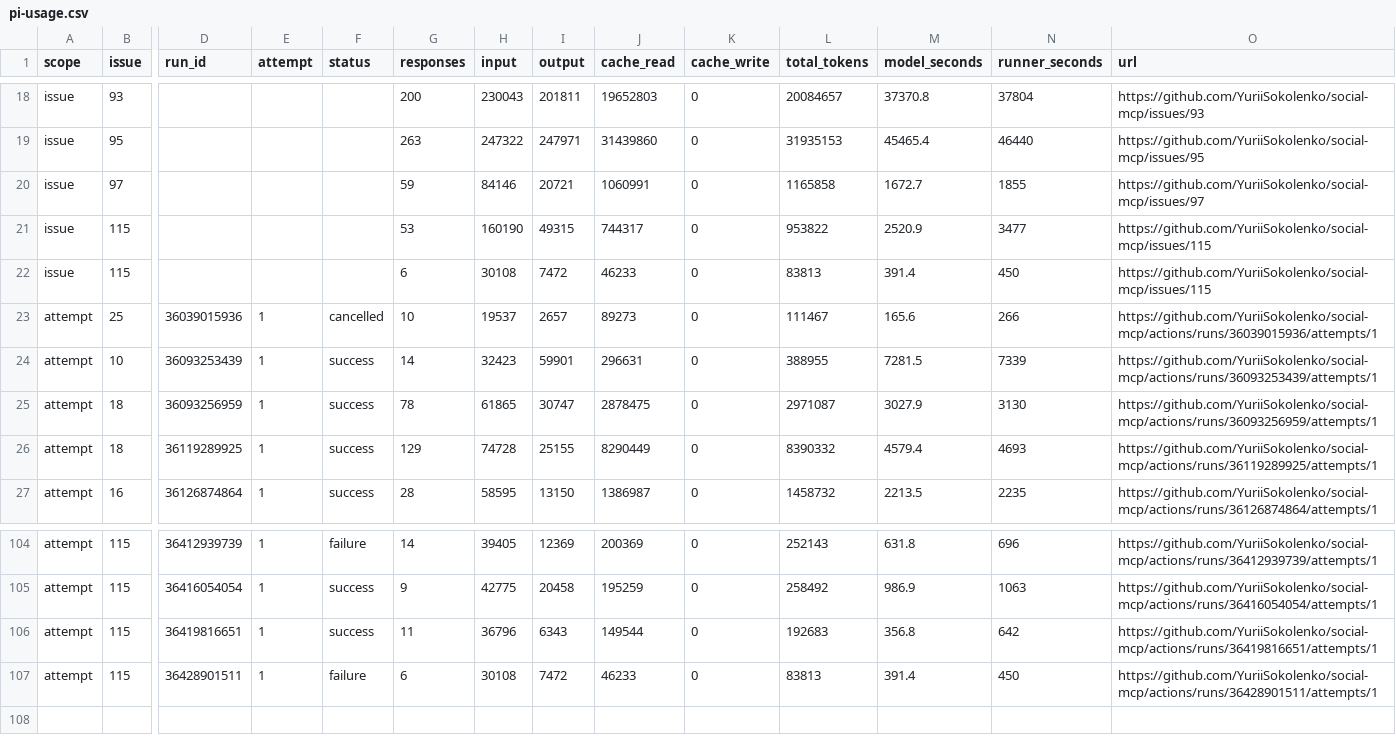
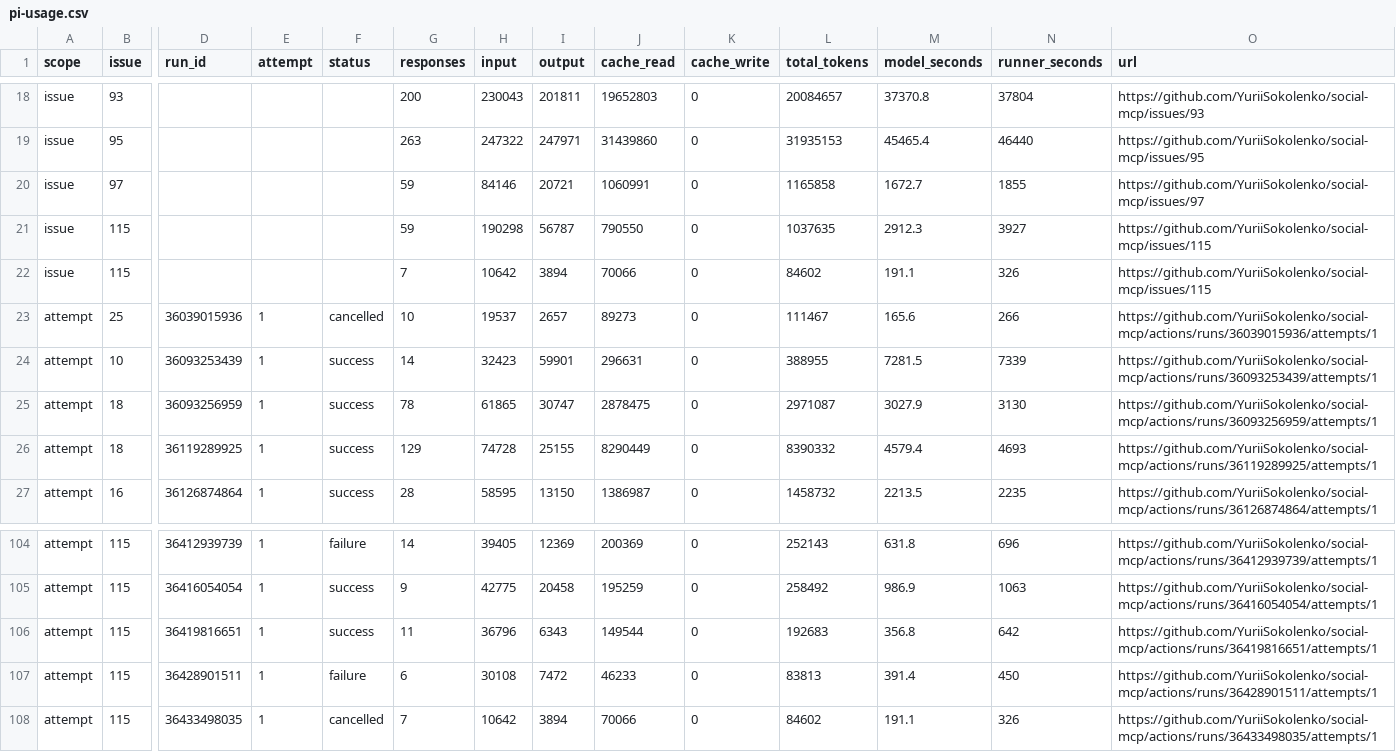
Before and after one commit to YuriiSokolenko/social-mcp, a CSV file: reports/pi-usage.csv, drawn as a sheet; only a part is shown, gaps mark what is left out; rows hold the shown columns only; the diff names each change by its address in the sheet, - before the commit and + after, or states it on an @@ line.

```diff
--- a/reports/pi-usage.csv
+++ b/reports/pi-usage.csv
-G21 (responses): 53
+G21 (responses): 59
-H21 (input): 160190
+H21 (input): 190298
-I21 (output): 49315
+I21 (output): 56787
-J21 (cache_read): 744317
+J21 (cache_read): 790550
-L21 (total_tokens): 953822
+L21 (total_tokens): 1037635
-M21 (model_seconds): 2520.9
+M21 (model_seconds): 2912.3
-N21 (runner_seconds): 3477
+N21 (runner_seconds): 3927
-G22 (responses): 6
+G22 (responses): 7
-H22 (input): 30108
+H22 (input): 10642
-I22 (output): 7472
+I22 (output): 3894
-J22 (cache_read): 46233
+J22 (cache_read): 70066
-L22 (total_tokens): 83813
+L22 (total_tokens): 84602
-M22 (model_seconds): 391.4
+M22 (model_seconds): 191.1
-N22 (runner_seconds): 450
+N22 (runner_seconds): 326
+row 108: attempt | 115 | 36433498035 | 1 | cancelled | 7 | 10642 | 3894 | 70066 | 0 | 84602 | 191.1 | 326 | https://github.com/YuriiSokolenko/social-mcp/actions/runs/36433498035/attempts/1
```
